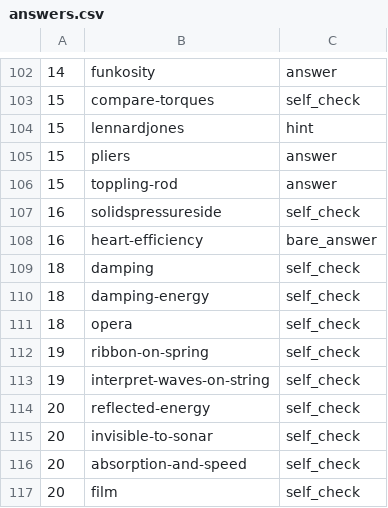
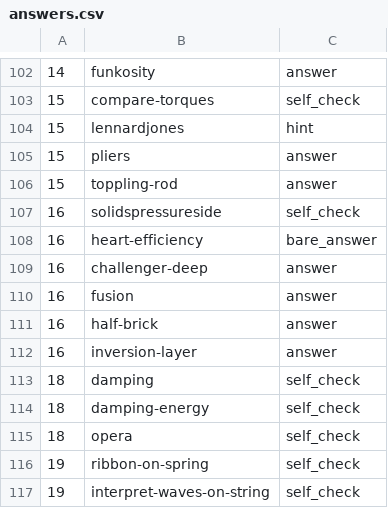
Before and after one commit to bkasel/lm, a CSV file: lm/answers.csv, drawn as a sheet; only a part is shown, gaps mark what is left out; the shorter side is filled out with more unchanged rows.

```diff
--- a/lm/answers.csv
+++ b/lm/answers.csv
@@ -108,2 +108,6 @@
 16,heart-efficiency,bare_answer
+16,challenger-deep,answer
+16,fusion,answer
+16,half-brick,answer
+16,inversion-layer,answer
 18,damping,self_check
```
Also changed, not shown: cp/answers.csv, 14 other files.
